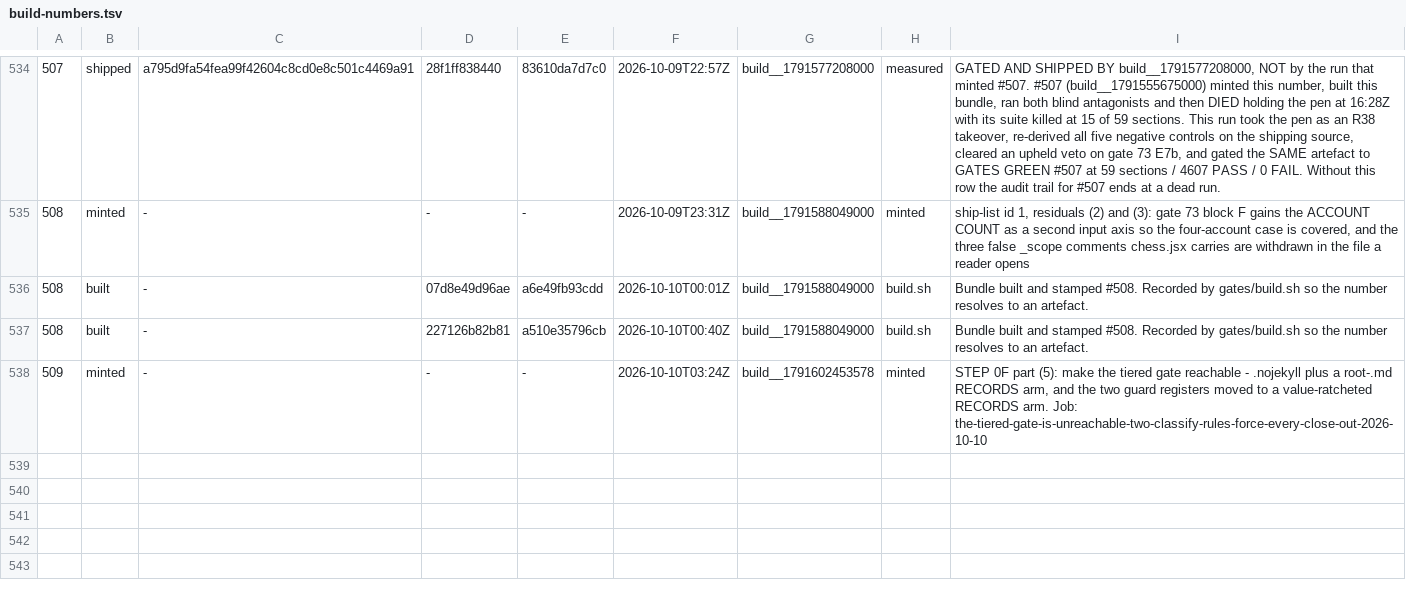
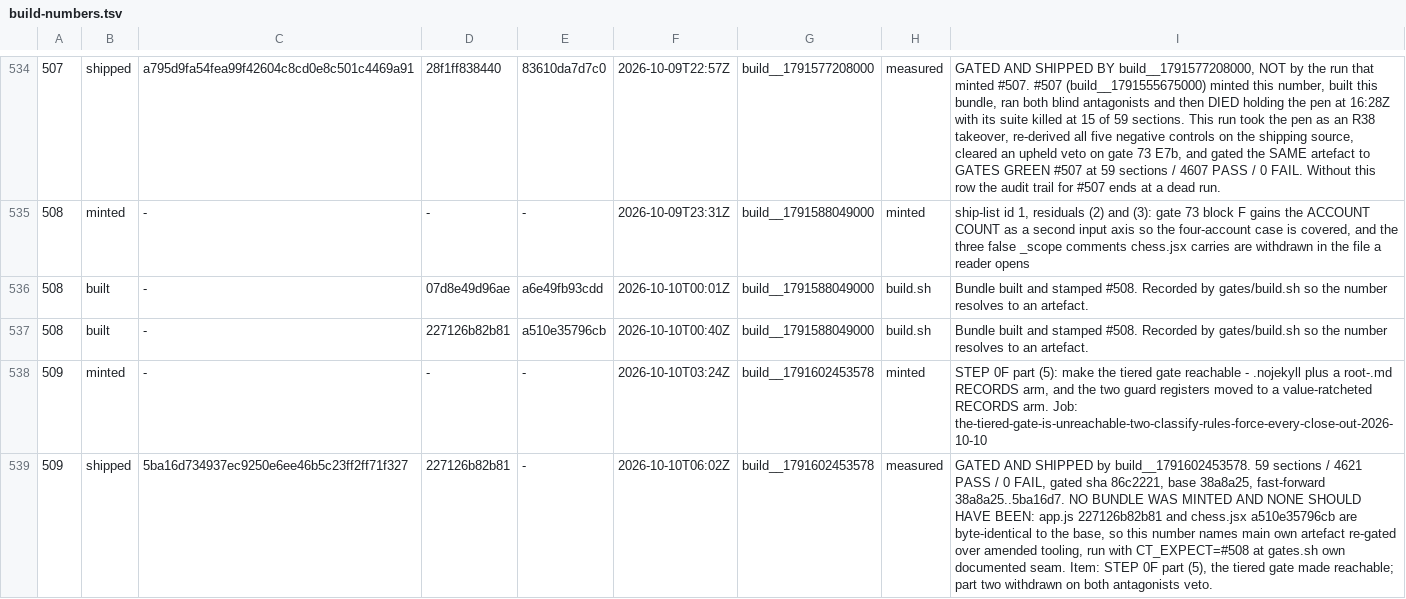
Before and after one commit to LearnToCheckmate/chess-trainer, a TSV file: gates/build-numbers.tsv, drawn as a sheet; only a part is shown, gaps mark what is left out; the diff names each change by its address in the sheet, - before the commit and + after, or states it on an @@ line.

```diff
--- a/gates/build-numbers.tsv
+++ b/gates/build-numbers.tsv
+row 539: 509 | shipped | 5ba16d734937ec9250e6ee46b5c23ff2ff71f327 | 227126b82b81 | - | 2026-10-10T06:02Z | build__1791602453578 | measured | GATED AND SHIPPED by build__1791602453578. 59 sections / 4621 PASS / 0 FAIL, gated sha 86c2221, base 38a8a25, fast-forward 38a8a25..5ba16d7. NO BUNDLE WAS MINTED AND NONE SHOULD HAVE BEEN: app.js 227126b82b81 and chess.jsx a510e35796cb are byte-identical to the base, so this number names main own artefact re-gated over amended tooling, run with CT_EXPECT=#508 at gates.sh own documented seam. Item: STEP 0F part (5), the tiered gate made reachable; part two withdrawn on both antagonists veto.
```
